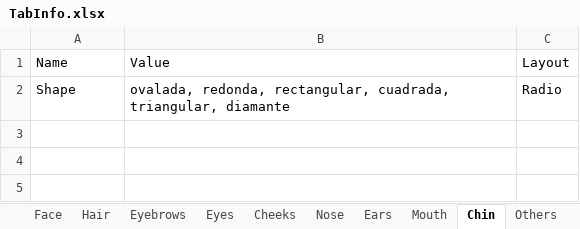
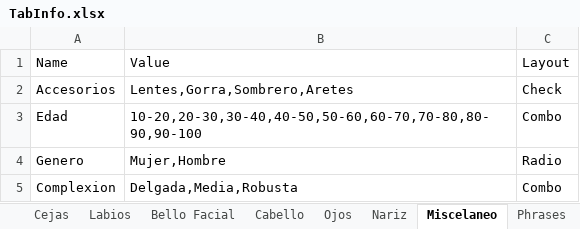
Before and after one commit to NahumOchoa/Face_Tagger_Project, an Excel workbook: Face_Tagger/Resources/TabInfo.xlsx, sheet Miscelaneo, drawn as a sheet; values as stored, in another font and other column widths than the file's, no borders; removed rows and columns are numbered as before the commit, all else as after; the diff names each change by its address in the sheet, - before the commit and + after, or states it on an @@ line.

Commit message:
Correccion de checkbock

```diff
--- a/Face_Tagger/Resources/TabInfo.xlsx (sheet Miscelaneo)
+++ b/Face_Tagger/Resources/TabInfo.xlsx (sheet Miscelaneo)
-sheet tab: Eyebrows
+sheet tab: Cejas
-sheet tab: Eyes
+sheet tab: Labios
-sheet tab: Cheeks
+sheet tab: Bello Facial
-sheet tab: Nose
+sheet tab: Cabello
-sheet tab: Ears
+sheet tab: Ojos
-sheet tab: Mouth
+sheet tab: Nariz
-sheet tab: Chin
+sheet tab: Miscelaneo
-sheet tab: Others
-row 2: Shape | ovalada, redonda, rectangular, cuadrada, triangular, diamante | Radio
+row 2: Accesorios | Lentes,Gorra,Sombrero,Aretes | Check
+row 3: Edad | 10-20,20-30,30-40,40-50,50-60,60-70,70-80,80-90,90-100 | Combo
+row 4: Genero | Mujer,Hombre | Radio
+row 5: Complexion | Delgada,Media,Robusta | Combo
```
Also changed, not shown: sheet Frente, sheet Cabello, sheet Cejas, sheet Ojos, sheet Nariz, sheet Labios, 3 more sheets, other sheet tabs, 3 other files.
